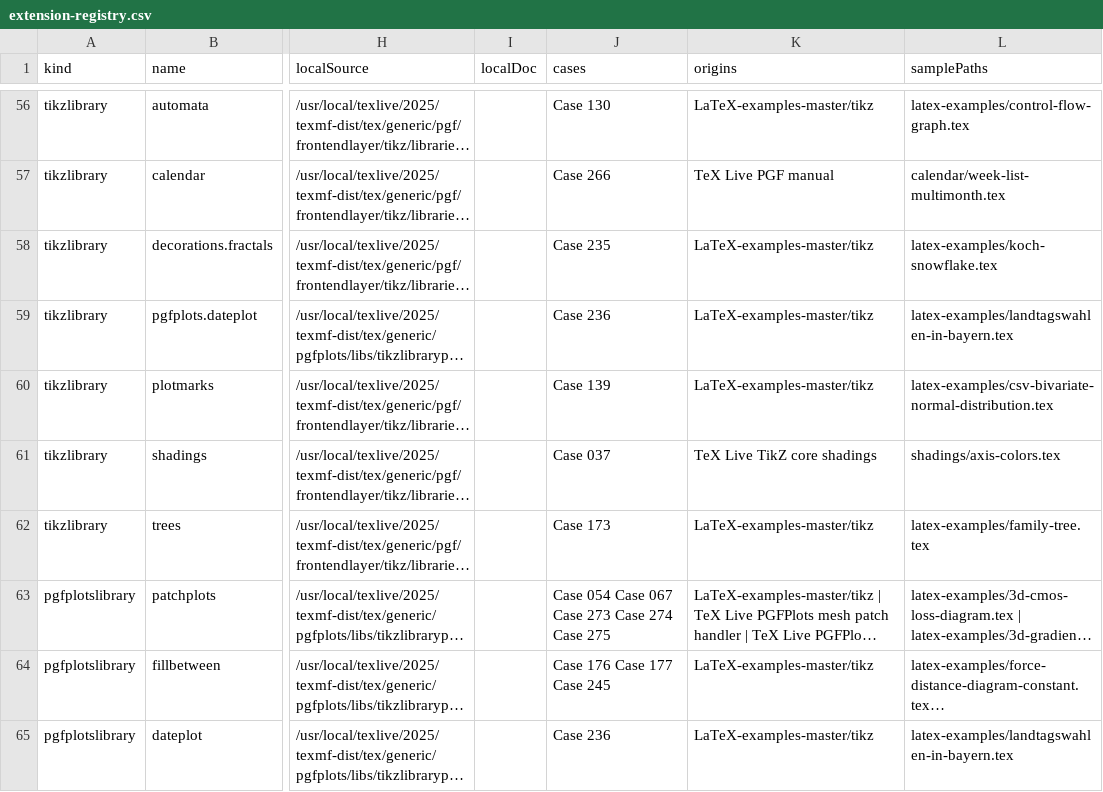
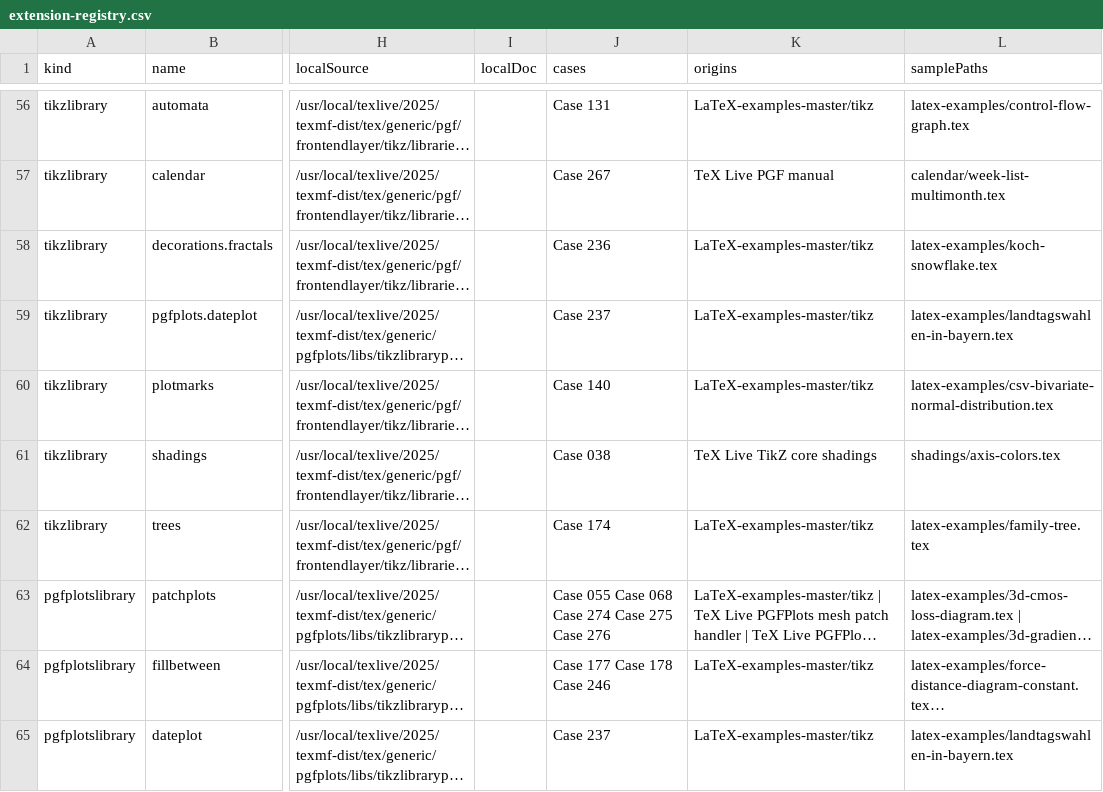
Before and after one commit to gezhi-io/tikzkit, a CSV file: docs/extension-registry.csv, drawn as a sheet; only a part is shown, gaps mark what is left out; long unchanged cells end in …; the diff covers the shown part only; the diff names each change by its address in the sheet, - before the commit and + after, or states it on an @@ line.

```diff
--- a/docs/extension-registry.csv
+++ b/docs/extension-registry.csv
-J56 (cases): Case 130
+J56 (cases): Case 131
-J57 (cases): Case 266
+J57 (cases): Case 267
-J58 (cases): Case 235
+J58 (cases): Case 236
-J59 (cases): Case 236
+J59 (cases): Case 237
-J60 (cases): Case 139
+J60 (cases): Case 140
-J61 (cases): Case 037
+J61 (cases): Case 038
-J62 (cases): Case 173
+J62 (cases): Case 174
-J63 (cases): Case 054 Case 067 Case 273 Case 274 Case 275
+J63 (cases): Case 055 Case 068 Case 274 Case 275 Case 276
-J64 (cases): Case 176 Case 177 Case 245
+J64 (cases): Case 177 Case 178 Case 246
-J65 (cases): Case 236
+J65 (cases): Case 237
```
Also changed, not shown: 1 added row, 1 removed row and 53 edited cells elsewhere in this file, 8 other files.
